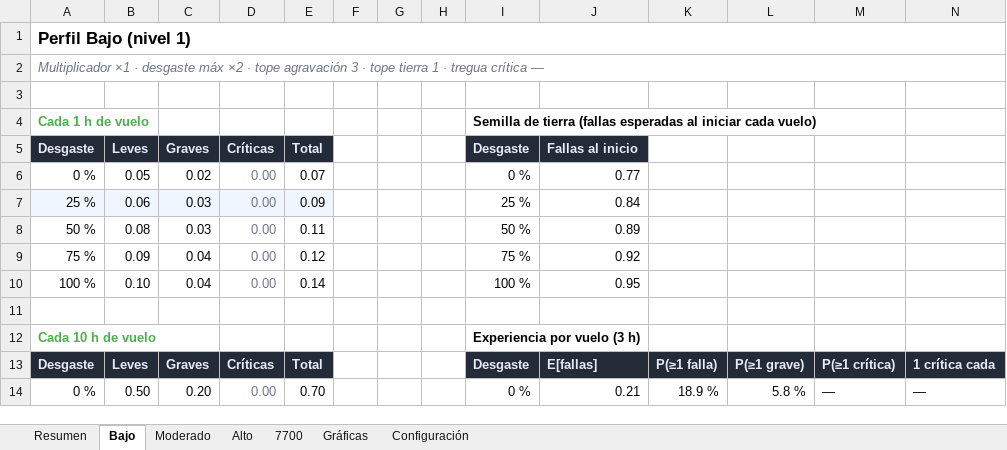
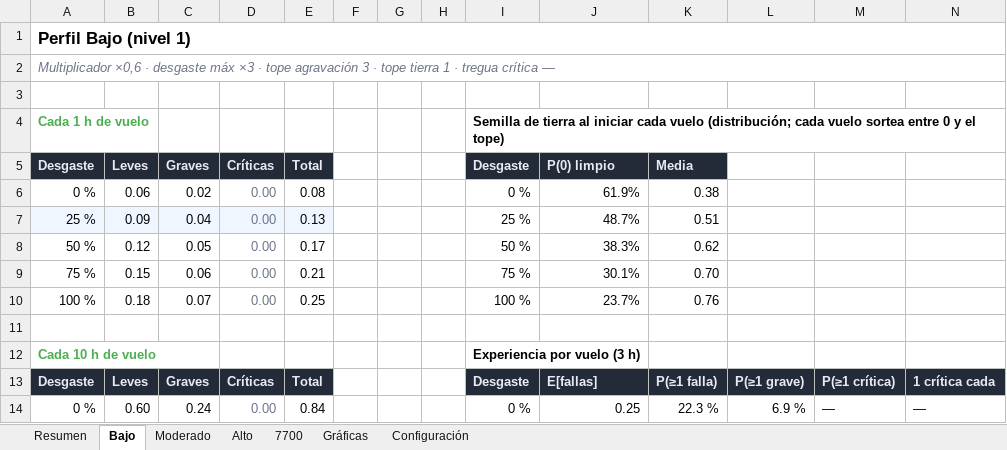
Before and after one commit to mathi0101/Fenix-Failures-Dispatcher, an Excel workbook: docs/balance/balance-realistic.xlsx, sheet Bajo, drawn as a sheet; only a part is shown; values as stored, in another font and other column widths than the file's, no borders; charts and pictures not drawn; the diff covers the shown part only; the diff names each change by its address in the sheet, - before the commit and + after, or states it on an @@ line.

Commit message:
feat(realistic): semilla de tierra λ₀ repartida por universo + desgaste configurable y ×2.5 en el seed
- GroundSeedBaseProbability pasa a GroundSeedLambdaBase (λ₀ = semillas de tierra esperadas por vuelo con desgaste 0 % y perfil ×1, default 1.0): la probabilidad individual se reparte entre el universo elegible (p_i = λ₀ × mult severidad × mult perfil × desgaste × peso_i / Σ pesos). El catálogo define el reparto (cuáles salen), nunca la cadencia (cuántas): curar el catálogo ya no mueve el balance y el tope del perfil vuelve a ser techo excepcional. Antes, la p por falla individual quedaba multiplicada por el catálogo (≈244.6 ponderados) y la calibración saturaba el reporte siempre en el tope.
- Esperación de tierra independiente del catálogo (RealisticProfileExpectation) y nueva distribución por vuelo P(0)…P(cap): el reporte muestra la probabilidad de arrancar limpio y de cada cantidad, no solo la media.
- Wear:WearRateMultiplier (default 1.0): multiplicador global de desgaste aplicado en el cierre normal del motor y en el desgaste diferido de huérfanas por ETA (FlightSessionService ahora toma IOptions<FailureEngineSettings>).
- Seed WearPerFlightHour ×2.5 sobre el rebalanceo del 2026-10-25 (ENG 1.75, Start faults 2.5, HYD/FUEL/NEUM 1.875, APU/Flight controls 1.25, ELEC/COMMS/NAV/IND/INFO 1.0, AIR/FIRE/GEAR 0.75, resto 0.375) + migración RebalanceWearRatesX25 (UpdateData 19 sistemas, con Down) para bases existentes.
- Reporte de balance: tabla nueva de horas de vuelo hasta 25/50/aviso/100 % (promediando el sorteo de sistemas por sesión, vía RealisticWearScaling.ExpectedFlightHoursToWear), P(0) limpio junto a la media, tasas tomadas de SeedData.WearableSystems (fuente única, sin duplicar) y multiplicador indicado en las tablas donde se usa; el reporte usa los defaults de código de FailureEngineSettings (no lee appsettings).
- Tests: ground seed reescrito a la semántica λ₀/universo (incluye «la suma de las p individuales reconstruye el λ del perfil» y universo vacío), contratos de distribución (suma 1, media consistente, cap 0) y de horas de desgaste (escala lineal, lotería); 3 tests de cola/score del engine desactivan explícitamente la semilla de tierra.
- Docs: spec §3.2/§4.1 (tabla de tasas vigentes, seed normalizado), estado-y-diseno (fórmula unificada + herramienta de balance) y CHANGELOG.

```diff
--- a/docs/balance/balance-realistic.xlsx (sheet Bajo)
+++ b/docs/balance/balance-realistic.xlsx (sheet Bajo)
-A2 (Desgaste): Multiplicador ×1 · desgaste máx ×2 · tope…
+A2 (Desgaste): Multiplicador ×0,6 · desgaste máx ×3 · tope…
-I4 (Desgaste): …de tierra (fallas esperadas al iniciar cada vuelo)
+I4 (Desgaste): …de tierra al iniciar cada vuelo (distribución; cada vuelo sortea entre 0 y el tope)
-J5: Fallas al inicio
+J5: P(0) limpio
-K5: (empty)
+K5: Media
-K5 fill: none
+K5 fill: #232A38
-B6 (Leves): 0.05
+B6 (Leves): 0.06
-E6 (Total): 0.07
+E6 (Total): 0.08
-J6 (P(0) limpio): 0.77
+J6 (P(0) limpio): 61.9%
-K6 (Media): (empty)
+K6 (Media): 0.38
-B7 (Leves): 0.06
+B7 (Leves): 0.09
-C7 (Graves): 0.03
+C7 (Graves): 0.04
-E7 (Total): 0.09
+E7 (Total): 0.13
-J7 (P(0) limpio): 0.84
+J7 (P(0) limpio): 48.7%
-K7 (Media): (empty)
+K7 (Media): 0.51
-B8 (Leves): 0.08
+B8 (Leves): 0.12
-C8 (Graves): 0.03
+C8 (Graves): 0.05
-E8 (Total): 0.11
+E8 (Total): 0.17
-J8 (P(0) limpio): 0.89
+J8 (P(0) limpio): 38.3%
-K8 (Media): (empty)
+K8 (Media): 0.62
-B9 (Leves): 0.09
+B9 (Leves): 0.15
-C9 (Graves): 0.04
+C9 (Graves): 0.06
-E9 (Total): 0.12
+E9 (Total): 0.21
-J9 (P(0) limpio): 0.92
+J9 (P(0) limpio): 30.1%
-K9 (Media): (empty)
+K9 (Media): 0.70
-B10 (Leves): 0.10
+B10 (Leves): 0.18
-C10 (Graves): 0.04
+C10 (Graves): 0.07
-E10 (Total): 0.14
+E10 (Total): 0.25
-J10 (P(0) limpio): 0.95
+J10 (P(0) limpio): 23.7%
-K10 (Media): (empty)
+K10 (Media): 0.76
-B14 (Leves): 0.50
+B14 (Leves): 0.60
-C14 (Graves): 0.20
+C14 (Graves): 0.24
-E14 (Total): 0.70
+E14 (Total): 0.84
-J14 (P(0) limpio): 0.21
+J14 (P(0) limpio): 0.25
-K14 (Media): 18.9 %
+K14 (Media): 22.3 %
-L14: 5.8 %
+L14: 6.9 %
```
Also changed, not shown: 49 edited cells elsewhere in this sheet, sheet Moderado, sheet Alto, sheet 7700, sheet Resumen, sheet Gráficas, sheet Configuración, 21 other files.
